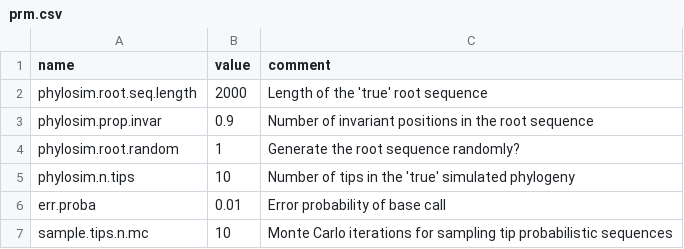
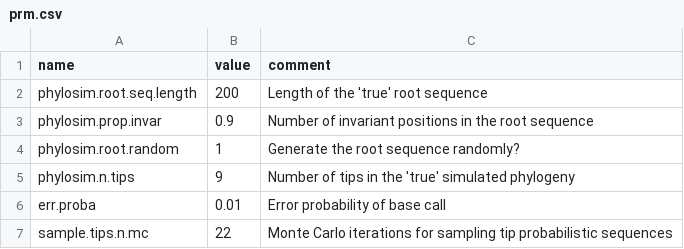
Before and after one commit to PoonLab/sup, a CSV file: src/prm.csv, drawn as a sheet.

```diff
--- a/src/prm.csv
+++ b/src/prm.csv
@@ -1,7 +1,7 @@
 name, value, comment
-phylosim.root.seq.length, 2000, Length of the 'true' root sequence
+phylosim.root.seq.length, 200, Length of the 'true' root sequence
 phylosim.prop.invar, 0.9, Number of invariant positions in the root sequence
 phylosim.root.random, 1, Generate the root sequence randomly?
-phylosim.n.tips, 10, Number of tips in the 'true' simulated phylogeny
+phylosim.n.tips, 9, Number of tips in the 'true' simulated phylogeny
 err.proba, 0.01, Error probability of base call
-sample.tips.n.mc, 10, Monte Carlo iterations for sampling tip probabilistic sequences
+sample.tips.n.mc, 22, Monte Carlo iterations for sampling tip probabilistic sequences
```
Also changed, not shown: 10 other files.
